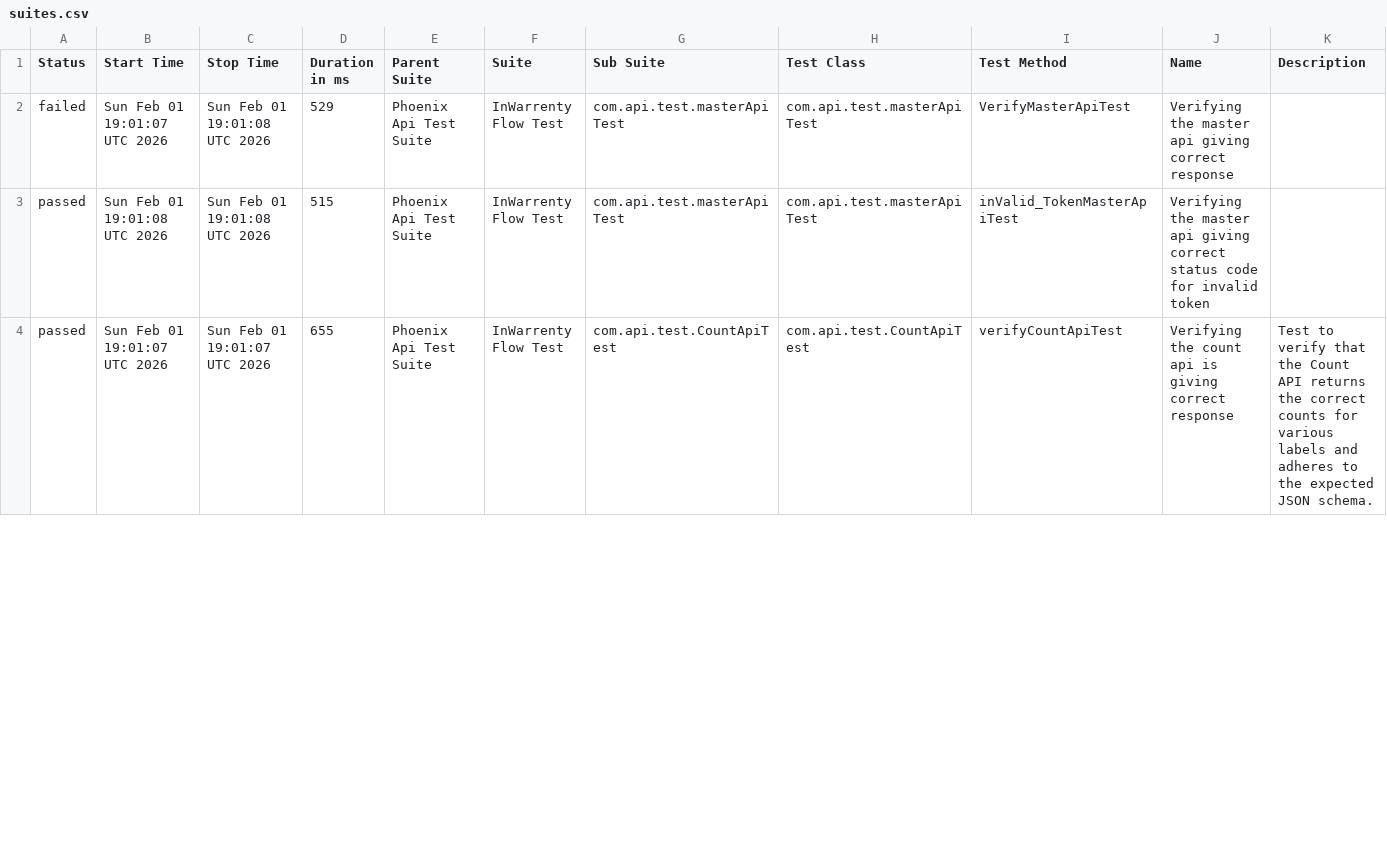
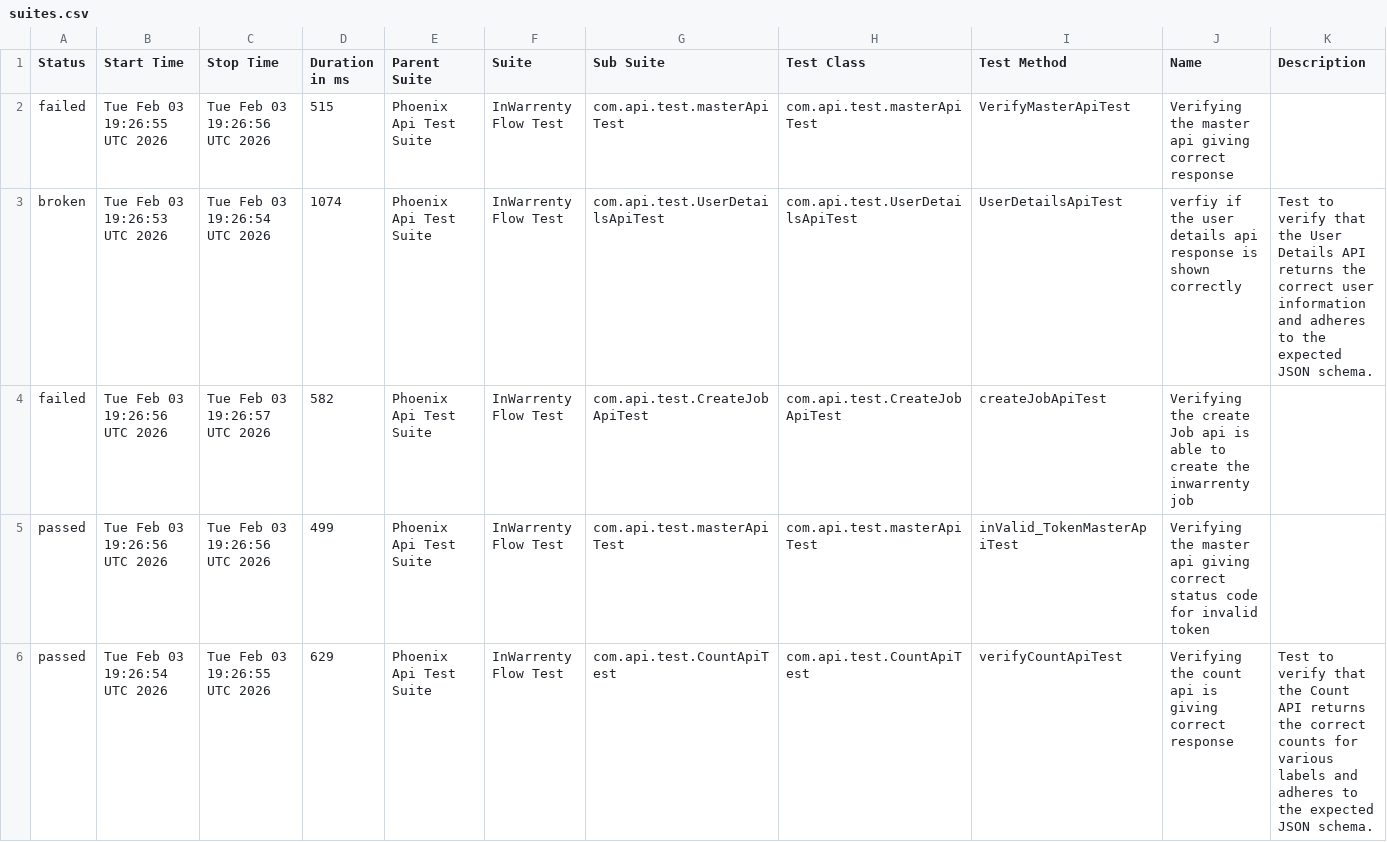
Before and after one commit to ganeshbs98/UI_APIFrameWork, a CSV file: data/suites.csv, drawn as a sheet; only a part is shown; the diff covers the shown part only.

```diff
--- a/data/suites.csv
+++ b/data/suites.csv
@@ -1,4 +1,6 @@
 "Status","Start Time","Stop Time","Duration in ms","Parent Suite","Suite","Sub Suite","Test Class","Test Method","Name","Description"
-"failed","Sun Feb 01 19:01:07 UTC 2026","Sun Feb 01 19:01:08 UTC 2026","529","Phoenix Api Test Suite","InWarrenty Flow Test","com.api.test.masterApiTest","com.api.test.masterApiTest","VerifyMasterApiTest","Verifying the master api giving correct response",""
-"passed","Sun Feb 01 19:01:08 UTC 2026","Sun Feb 01 19:01:08 UTC 2026","515","Phoenix Api Test Suite","InWarrenty Flow Test","com.api.test.masterApiTest","com.api.test.masterApiTest","inValid_TokenMasterApiTest","Verifying the master api giving correct status code for invalid token",""
-"passed","Sun Feb 01 19:01:07 UTC 2026","Sun Feb 01 19:01:07 UTC 2026","655","Phoenix Api Test Suite","InWarrenty Flow Test","com.api.test.CountApiTest","com.api.test.CountApiTest","verifyCountApiTest","Verifying the count api  is giving correct response","Test to verify that the Count API returns the correct counts for various labels and adheres to the expected JSON schema."
+"failed","Tue Feb 03 19:26:55 UTC 2026","Tue Feb 03 19:26:56 UTC 2026","515","Phoenix Api Test Suite","InWarrenty Flow Test","com.api.test.masterApiTest","com.api.test.masterApiTest","VerifyMasterApiTest","Verifying the master api giving correct response",""
+"broken","Tue Feb 03 19:26:53 UTC 2026","Tue Feb 03 19:26:54 UTC 2026","1074","Phoenix Api Test Suite","InWarrenty Flow Test","com.api.test.UserDetailsApiTest","com.api.test.UserDetailsApiTest","UserDetailsApiTest","verfiy if the user details api response is  shown correctly","Test to verify that the User Details API returns the correct user information and adheres to the expected JSON schema."
+"failed","Tue Feb 03 19:26:56 UTC 2026","Tue Feb 03 19:26:57 UTC 2026","582","Phoenix Api Test Suite","InWarrenty Flow Test","com.api.test.CreateJobApiTest","com.api.test.CreateJobApiTest","createJobApiTest","Verifying the create Job api is able to create the inwarrenty job",""
+"passed","Tue Feb 03 19:26:56 UTC 2026","Tue Feb 03 19:26:56 UTC 2026","499","Phoenix Api Test Suite","InWarrenty Flow Test","com.api.test.masterApiTest","com.api.test.masterApiTest","inValid_TokenMasterApiTest","Verifying the master api giving correct status code for invalid token",""
+"passed","Tue Feb 03 19:26:54 UTC 2026","Tue Feb 03 19:26:55 UTC 2026","629","Phoenix Api Test Suite","InWarrenty Flow Test","com.api.test.CountApiTest","com.api.test.CountApiTest","verifyCountApiTest","Verifying the count api  is giving correct response","Test to verify that the Count API returns the correct counts for various labels and adheres to the expected JSON schema."
```
Also changed, not shown: 2 removed rows and 6 edited cells elsewhere in this file, data/behaviors.csv, 48 other files.
